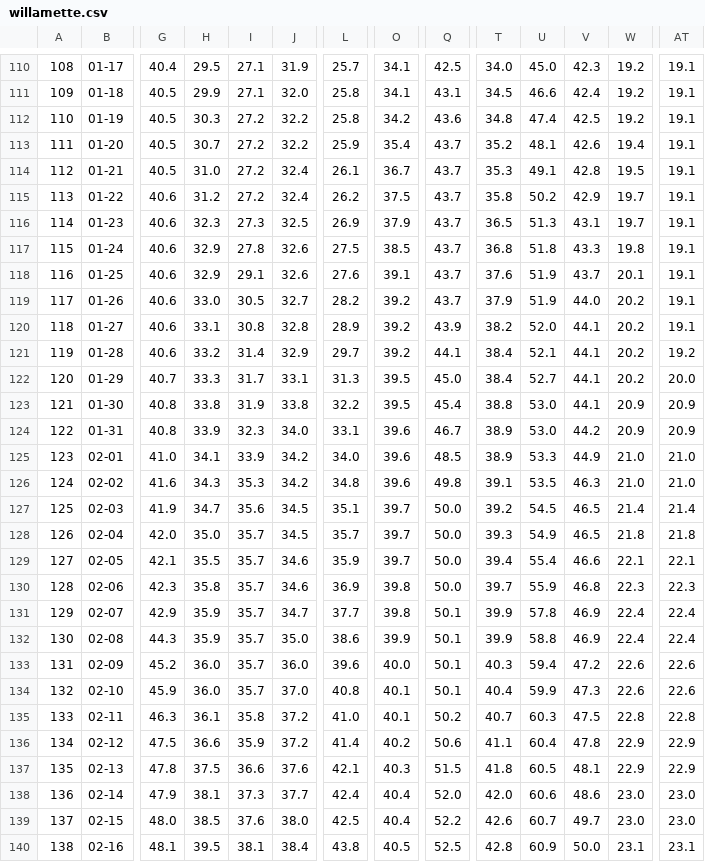
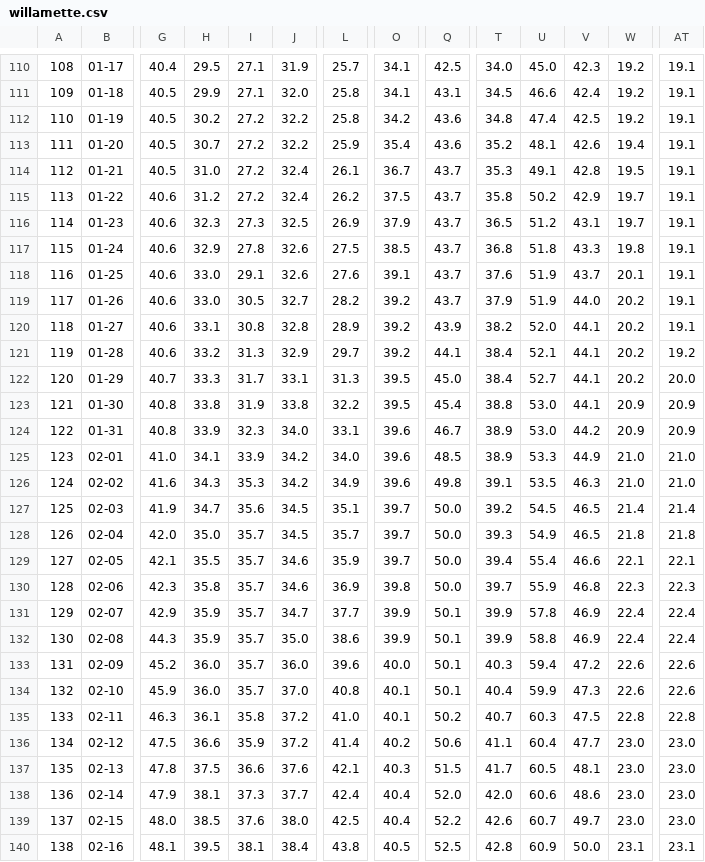
Before and after one commit to Elyasb14/tinyweather, a CSV file: data/willamette.csv, drawn as a sheet; only a part is shown, gaps mark what is left out; the diff covers the shown part only; the diff names each change by its address in the sheet, - before the commit and + after, or states it on an @@ line.

```diff
--- a/data/willamette.csv
+++ b/data/willamette.csv
-H112: 30.3
+H112: 30.2
-Q113: 43.7
+Q113: 43.6
-U116: 51.3
+U116: 51.2
-H118: 32.9
+H118: 33.0
-I121: 31.4
+I121: 31.3
-L126: 34.8
+L126: 34.9
-O131: 39.8
+O131: 39.9
-V136: 47.8
+V136: 47.7
-W136:W137: 22.9
+W136:W137: 23.0
-AT136:AT137: 22.9
+AT136:AT137: 23.0
-T137: 41.8
+T137: 41.7
```
Also changed, not shown: 140 edited cells elsewhere in this file, 3 other files.
